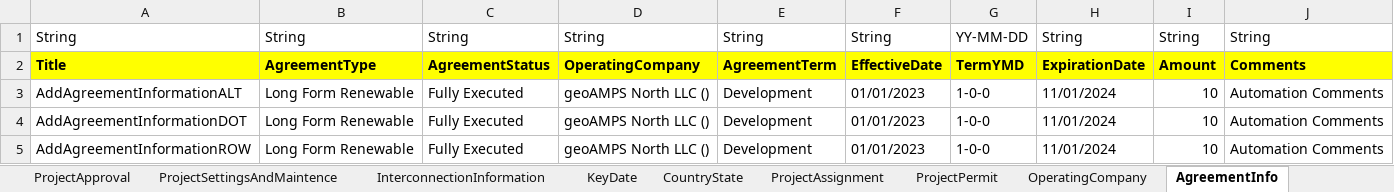
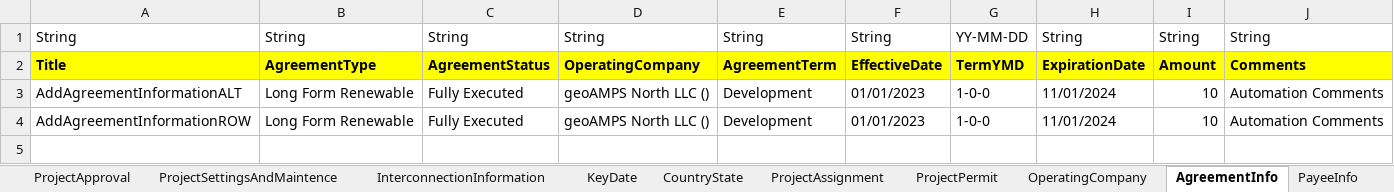
Before and after one commit to nayanthakor1994/AMPS_Automation_V2, an Excel workbook: Excel/Test_Data.xlsx, sheet AgreementInfo, drawn as a sheet; values as stored, in another font and other column widths than the file's, no borders; the diff names each change by its address in the sheet, - before the commit and + after, or states it on an @@ line.

Commit message:
Agreement Testcase 02-03-04 added

```diff
--- a/Excel/Test_Data.xlsx (sheet AgreementInfo)
+++ b/Excel/Test_Data.xlsx (sheet AgreementInfo)
+sheet tab: PayeeInfo
-row 4: AddAgreementInformationDOT | Long Form Renewable | Fully Executed | geoAMPS North LLC () | Development | 01/01/2023 | 1-0-0 | 11/01/2024 | 10 | Automation Comments
```
Also changed, not shown: 10 other files.
